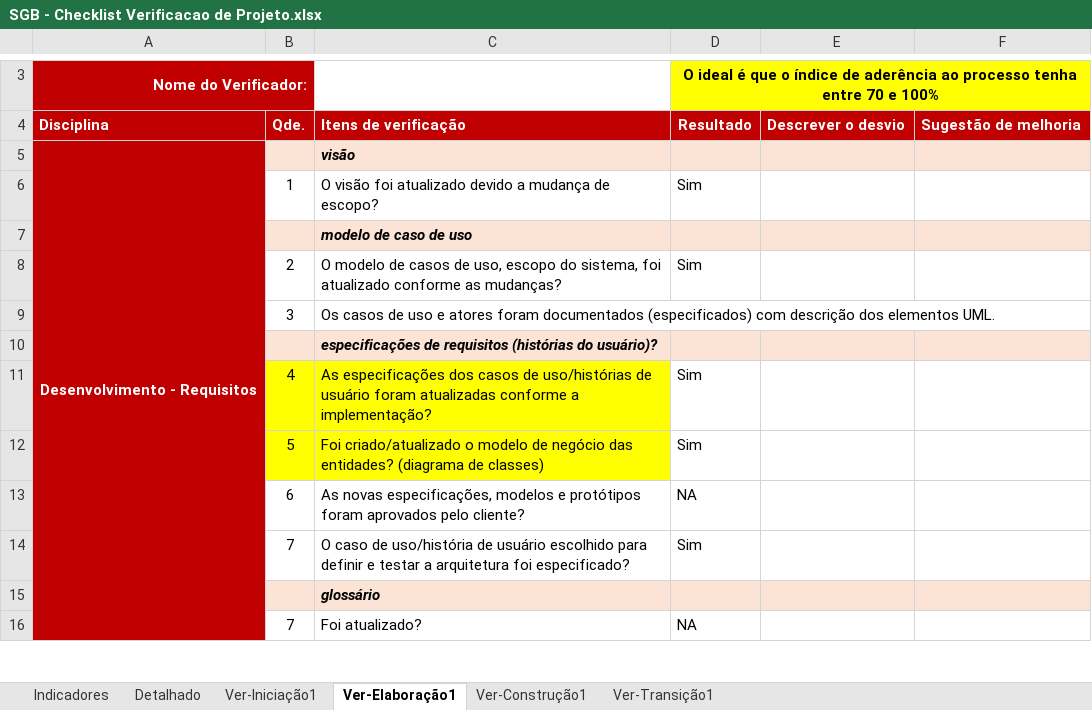
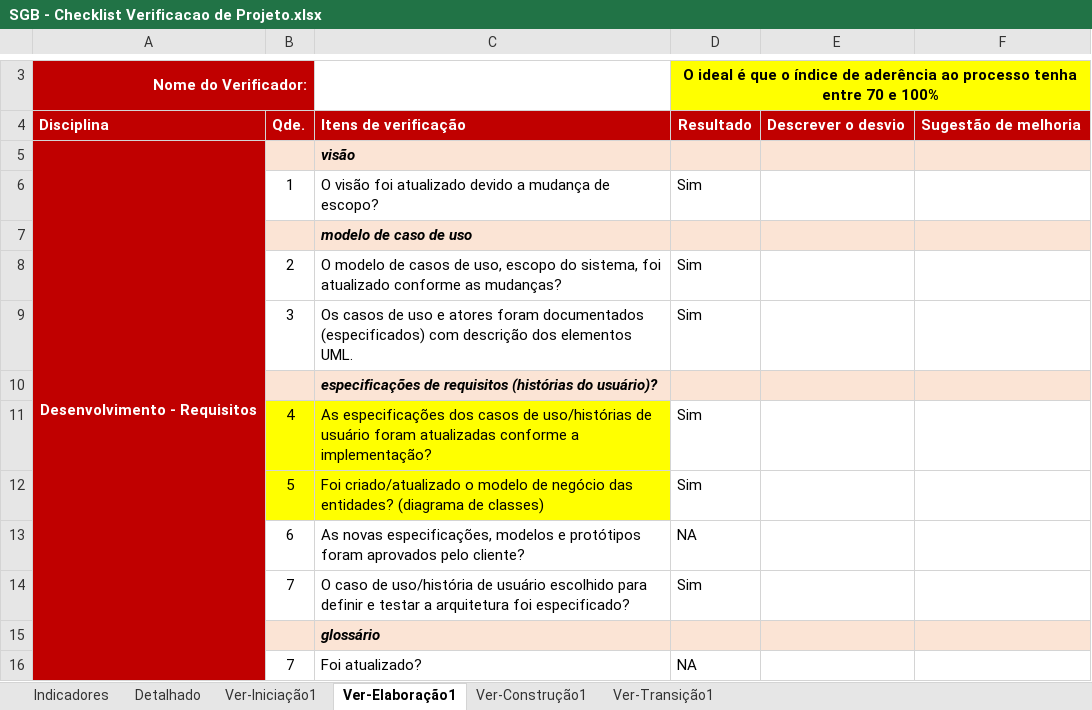
Before and after one commit to GustavoFrossard/SGB, an Excel workbook: SGB/6.Gerenciamento de Projeto/SGB - Checklist Verificacao de Projeto.xlsx, sheet Ver-Elaboração1, drawn as a sheet; only a part is shown, gaps mark what is left out; values as stored, in another font and other column widths than the file's, no borders; charts and pictures not drawn; the diff covers the shown part only; the diff names each change by its address in the sheet, - before the commit and + after, or states it on an @@ line.

```diff
--- a/SGB/6.Gerenciamento de Projeto/SGB - Checklist Verificacao de Projeto.xlsx (sheet Ver-Elaboração1)
+++ b/SGB/6.Gerenciamento de Projeto/SGB - Checklist Verificacao de Projeto.xlsx (sheet Ver-Elaboração1)
-D9: (empty)
+D9: Sim
```
Also changed, not shown: 16 edited cells elsewhere in this sheet, sheet Detalhado, sheet Indicadores, hidden cells, charts or pictures, SGB/6.Gerenciamento de Projeto/SGB - Planejamento e Controle do Projeto.xlsx.
